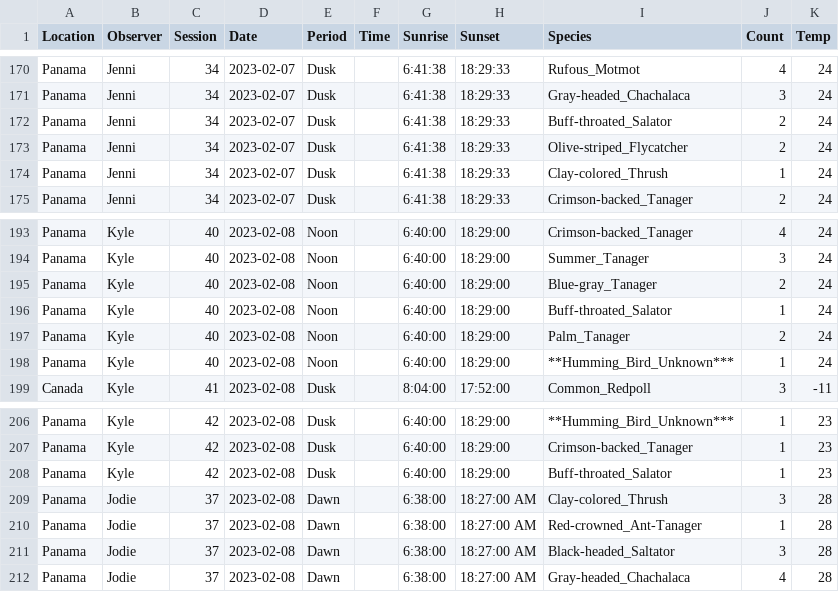
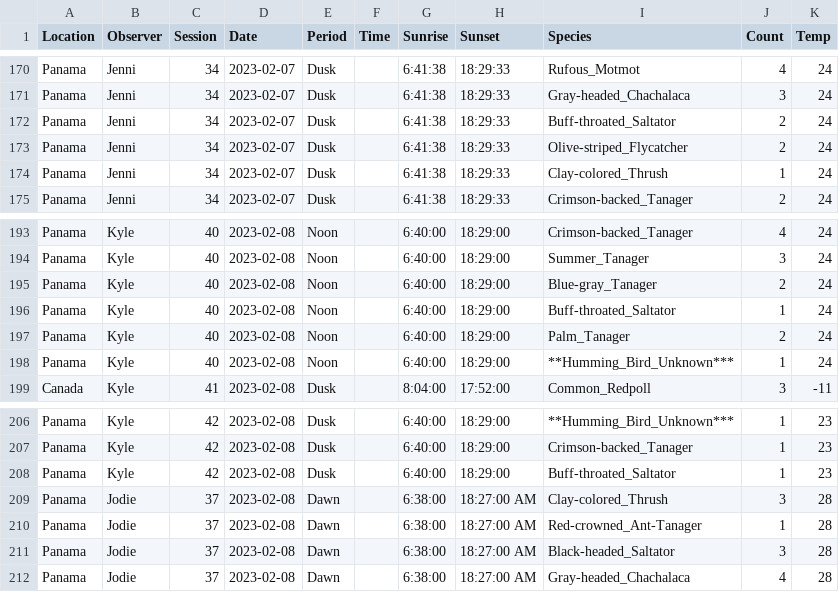
Before and after one commit to kphudson13/401B_BirdFeeding, a CSV file: Bird_Data.csv, drawn as a sheet; only a part is shown, gaps mark what is left out; the diff covers the shown part only.

```diff
--- a/Bird_Data.csv
+++ b/Bird_Data.csv
@@ -171,3 +171,3 @@ Panama,Jenni ,34,2023-02-07,Dusk,,6:41:38,18:29:33,Rufous_Motmot,4,24
 Panama,Jenni ,34,2023-02-07,Dusk,,6:41:38,18:29:33,Gray-headed_Chachalaca,3,24
-Panama,Jenni ,34,2023-02-07,Dusk,,6:41:38,18:29:33,Buff-throated_Salator,2,24
+Panama,Jenni ,34,2023-02-07,Dusk,,6:41:38,18:29:33,Buff-throated_Saltator,2,24
 Panama,Jenni ,34,2023-02-07,Dusk,,6:41:38,18:29:33,Olive-striped_Flycatcher,2,24
@@ -195,3 +195,3 @@ Panama,Kyle,40,2023-02-08,Noon,,6:40:00,18:29:00,Summer_Tanager,3,24
 Panama,Kyle,40,2023-02-08,Noon,,6:40:00,18:29:00,Blue-gray_Tanager,2,24
-Panama,Kyle,40,2023-02-08,Noon,,6:40:00,18:29:00,Buff-throated_Salator,1,24
+Panama,Kyle,40,2023-02-08,Noon,,6:40:00,18:29:00,Buff-throated_Saltator,1,24
 Panama,Kyle,40,2023-02-08,Noon,,6:40:00,18:29:00,Palm_Tanager,2,24
@@ -207,3 +207,3 @@ Panama,Kyle,42,2023-02-08,Dusk,,6:40:00,18:29:00,**Humming_Bird_Unknown***,1,23
 Panama,Kyle,42,2023-02-08,Dusk,,6:40:00,18:29:00,Crimson-backed_Tanager,1,23
-Panama,Kyle,42,2023-02-08,Dusk,,6:40:00,18:29:00,Buff-throated_Salator,1,23
+Panama,Kyle,42,2023-02-08,Dusk,,6:40:00,18:29:00,Buff-throated_Saltator,1,23
 Panama,Jodie,37,2023-02-08,Dawn,,6:38:00,18:27:00 AM,Clay-colored_Thrush ,3,28
```
Also changed, not shown: 5 edited cells elsewhere in this file, 3 other files.
